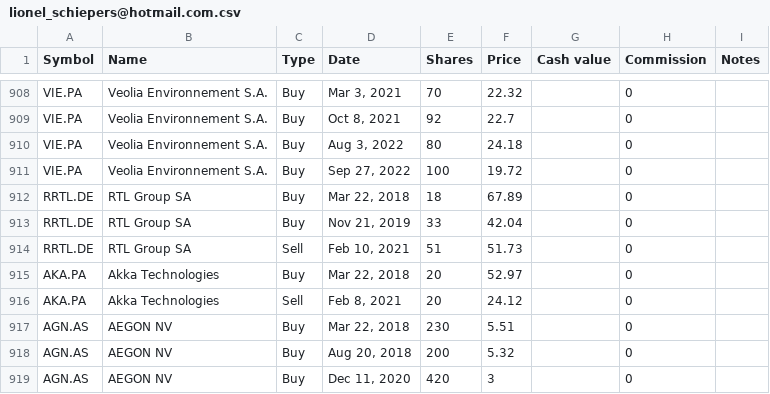
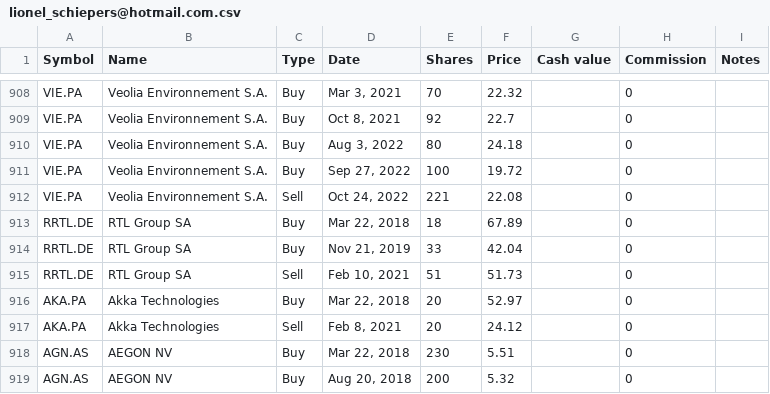
Before and after one commit to lionelschiepers/MyStock, a CSV file: MyStockWeb/Data/lionel_schiepers@hotmail.com.csv, drawn as a sheet; only a part is shown, gaps mark what is left out; the shorter side is filled out with more unchanged rows; the diff names each change by its address in the sheet, - before the commit and + after, or states it on an @@ line.

```diff
--- a/MyStockWeb/Data/lionel_schiepers@hotmail.com.csv
+++ b/MyStockWeb/Data/lionel_schiepers@hotmail.com.csv
+row 912: VIE.PA | Veolia Environnement S.A. | Sell | Oct 24, 2022 | 221 | 22.08 |  | 0
```
Also changed, not shown: MyStockWeb/Data/1.csv.
